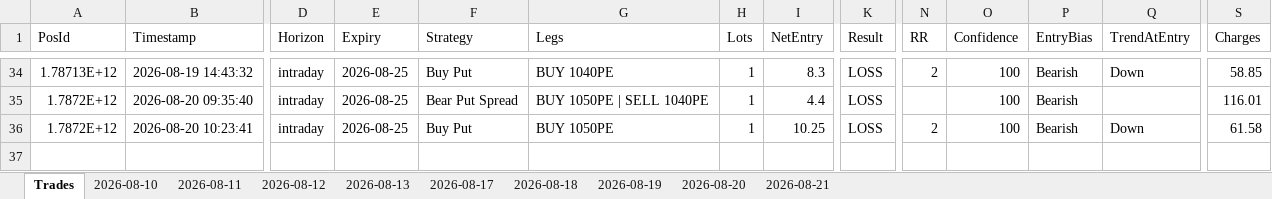
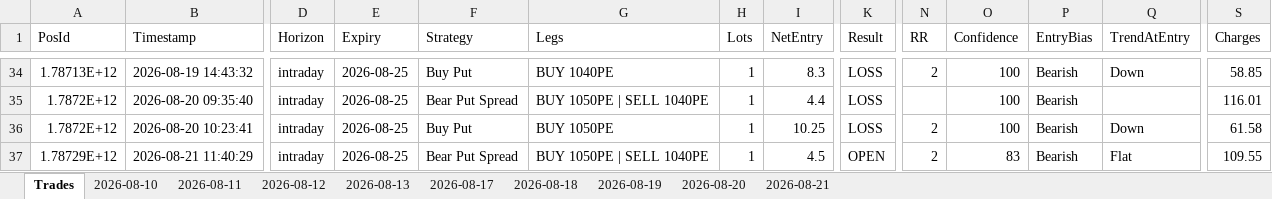
Before and after one commit to ravichandrant1697/option--dashboard1, an Excel workbook: option_dashboard.xlsx, sheet Trades, drawn as a sheet; only a part is shown, gaps mark what is left out; values as stored, in another font and other column widths than the file's, no borders; rows hold the shown columns only; the diff names each change by its address in the sheet, - before the commit and + after, or states it on an @@ line.

```diff
--- a/option_dashboard.xlsx (sheet Trades)
+++ b/option_dashboard.xlsx (sheet Trades)
+row 37: 1.78729E+12 | 2026-08-21 11:40:29 | intraday | 2026-08-25 | Bear Put Spread | BUY 1050PE | SELL 1040PE | 1 | 4.5 | OPEN | 2 | 83 | Bearish | Flat | 109.55
```
Also changed, not shown: sheet 2026-08-21, 1 other file.
